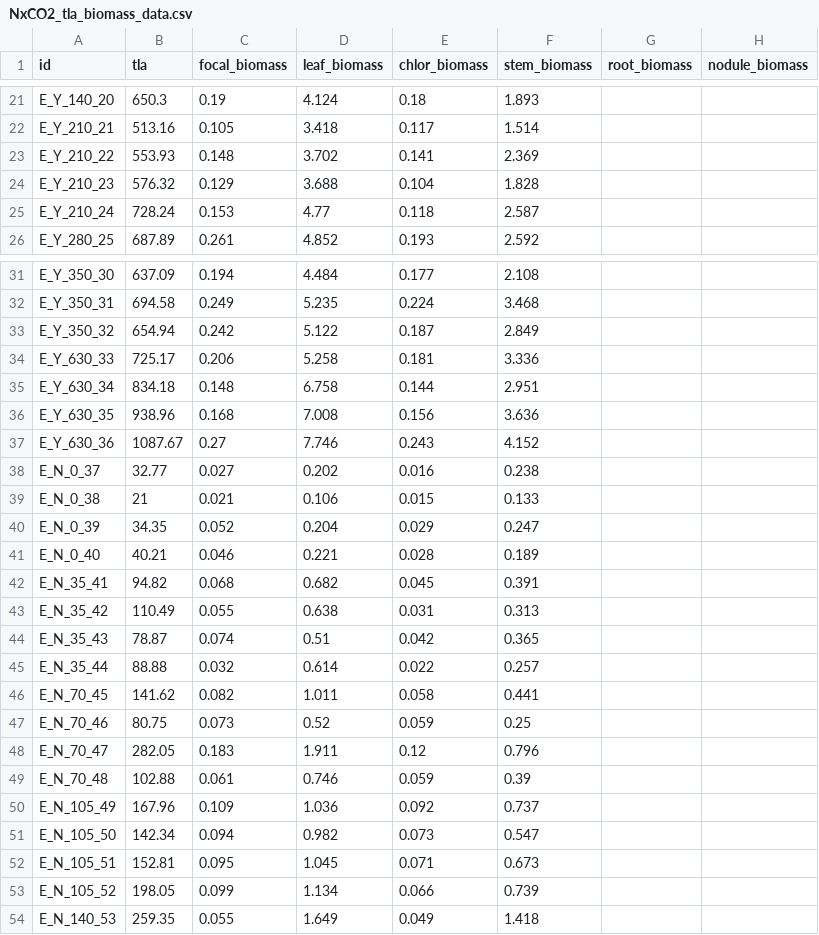
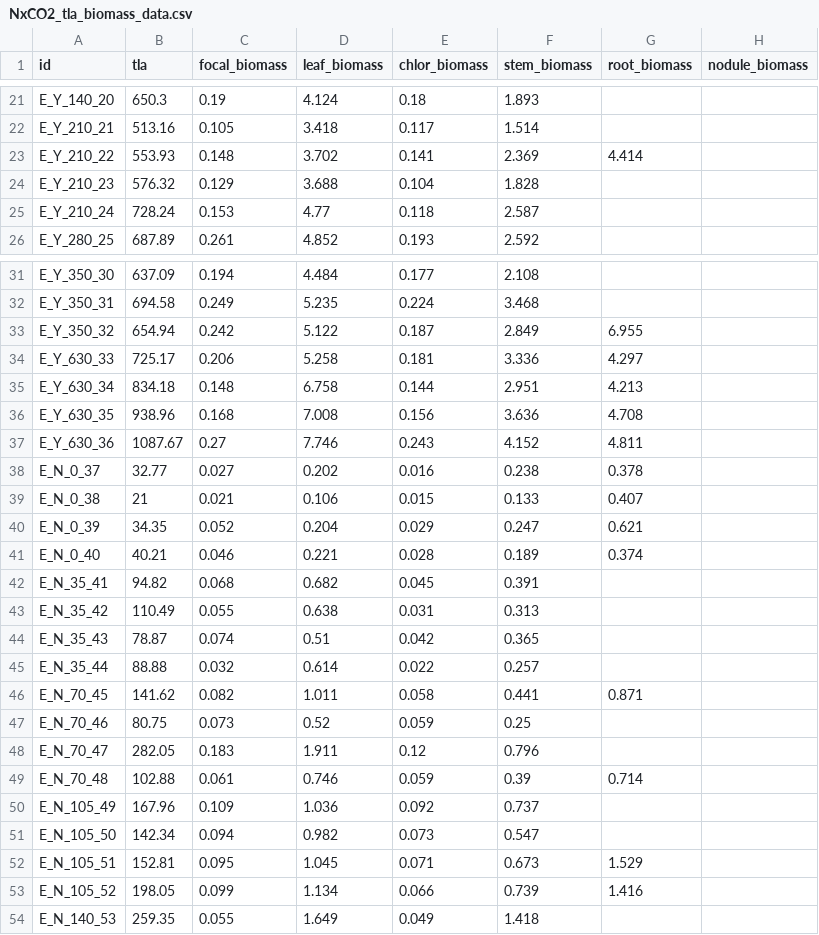
Before and after one commit to eaperkowski/2022_NxCO2xI, a CSV file: data_sheets/NxCO2_tla_biomass_data.csv, drawn as a sheet; only a part is shown, gaps mark what is left out; the diff covers the shown part only.

Commit message:
add first part of root biomass data

```diff
--- a/data_sheets/NxCO2_tla_biomass_data.csv
+++ b/data_sheets/NxCO2_tla_biomass_data.csv
@@ -22,3 +22,3 @@ E_Y_140_20,650.3,0.19,4.124,0.18,1.893,,
 E_Y_210_21,513.16,0.105,3.418,0.117,1.514,,
-E_Y_210_22,553.93,0.148,3.702,0.141,2.369,,
+E_Y_210_22,553.93,0.148,3.702,0.141,2.369,4.414,
 E_Y_210_23,576.32,0.129,3.688,0.104,1.828,,
@@ -32,11 +32,11 @@ E_Y_350_30,637.09,0.194,4.484,0.177,2.108,,
 E_Y_350_31,694.58,0.249,5.235,0.224,3.468,,
-E_Y_350_32,654.94,0.242,5.122,0.187,2.849,,
-E_Y_630_33,725.17,0.206,5.258,0.181,3.336,,
-E_Y_630_34,834.18,0.148,6.758,0.144,2.951,,
-E_Y_630_35,938.96,0.168,7.008,0.156,3.636,,
-E_Y_630_36,1087.67,0.27,7.746,0.243,4.152,,
-E_N_0_37,32.77,0.027,0.202,0.016,0.238,,
-E_N_0_38,21,0.021,0.106,0.015,0.133,,
-E_N_0_39,34.35,0.052,0.204,0.029,0.247,,
-E_N_0_40,40.21,0.046,0.221,0.028,0.189,,
+E_Y_350_32,654.94,0.242,5.122,0.187,2.849,6.955,
+E_Y_630_33,725.17,0.206,5.258,0.181,3.336,4.297,
+E_Y_630_34,834.18,0.148,6.758,0.144,2.951,4.213,
+E_Y_630_35,938.96,0.168,7.008,0.156,3.636,4.708,
+E_Y_630_36,1087.67,0.27,7.746,0.243,4.152,4.811,
+E_N_0_37,32.77,0.027,0.202,0.016,0.238,0.378,
+E_N_0_38,21,0.021,0.106,0.015,0.133,0.407,
+E_N_0_39,34.35,0.052,0.204,0.029,0.247,0.621,
+E_N_0_40,40.21,0.046,0.221,0.028,0.189,0.374,
 E_N_35_41,94.82,0.068,0.682,0.045,0.391,,
@@ -45,10 +45,10 @@ E_N_35_43,78.87,0.074,0.51,0.042,0.365,,
 E_N_35_44,88.88,0.032,0.614,0.022,0.257,,
-E_N_70_45,141.62,0.082,1.011,0.058,0.441,,
+E_N_70_45,141.62,0.082,1.011,0.058,0.441,0.871,
 E_N_70_46,80.75,0.073,0.52,0.059,0.25,,
 E_N_70_47,282.05,0.183,1.911,0.12,0.796,,
-E_N_70_48,102.88,0.061,0.746,0.059,0.39,,
+E_N_70_48,102.88,0.061,0.746,0.059,0.39,0.714,
 E_N_105_49,167.96,0.109,1.036,0.092,0.737,,
 E_N_105_50,142.34,0.094,0.982,0.073,0.547,,
-E_N_105_51,152.81,0.095,1.045,0.071,0.673,,
-E_N_105_52,198.05,0.099,1.134,0.066,0.739,,
+E_N_105_51,152.81,0.095,1.045,0.071,0.673,1.529,
+E_N_105_52,198.05,0.099,1.134,0.066,0.739,1.416,
 E_N_140_53,259.35,0.055,1.649,0.049,1.418,,
```
Also changed, not shown: 13 edited cells elsewhere in this file.
